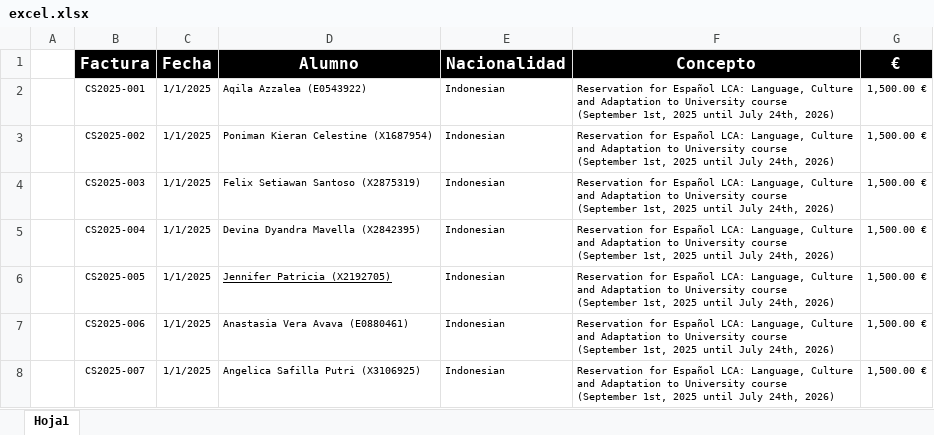
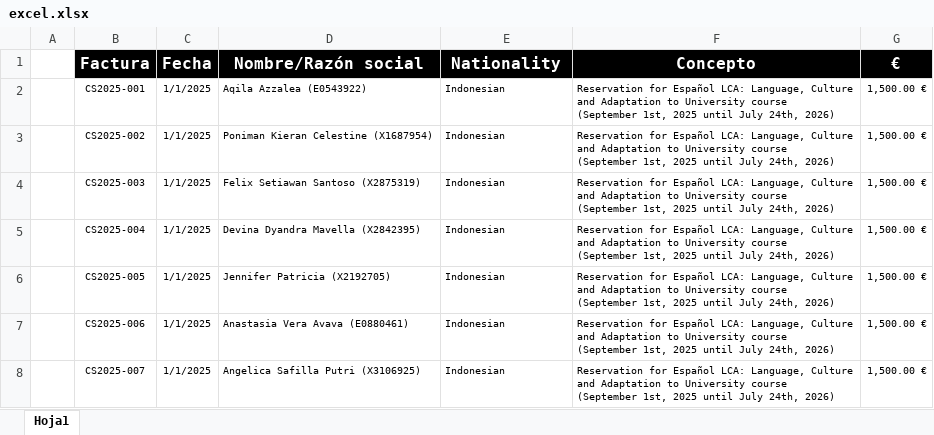
Before and after one commit to gonzalocamposcs/facturas-tool, an Excel workbook: excel.xlsx, sheet Hoja1, drawn as a sheet; only a part is shown; values as stored, in another font and other column widths than the file's, no borders; the diff names each change by its address in the sheet, - before the commit and + after, or states it on an @@ line.

```diff
--- a/excel.xlsx (sheet Hoja1)
+++ b/excel.xlsx (sheet Hoja1)
-D1: Alumno
+D1: Nombre/Razón social
-E1: Nacionalidad
+E1: Nationality
-D6 underline: on
+D6 underline: off
```
Also changed, not shown: 1 other file.
